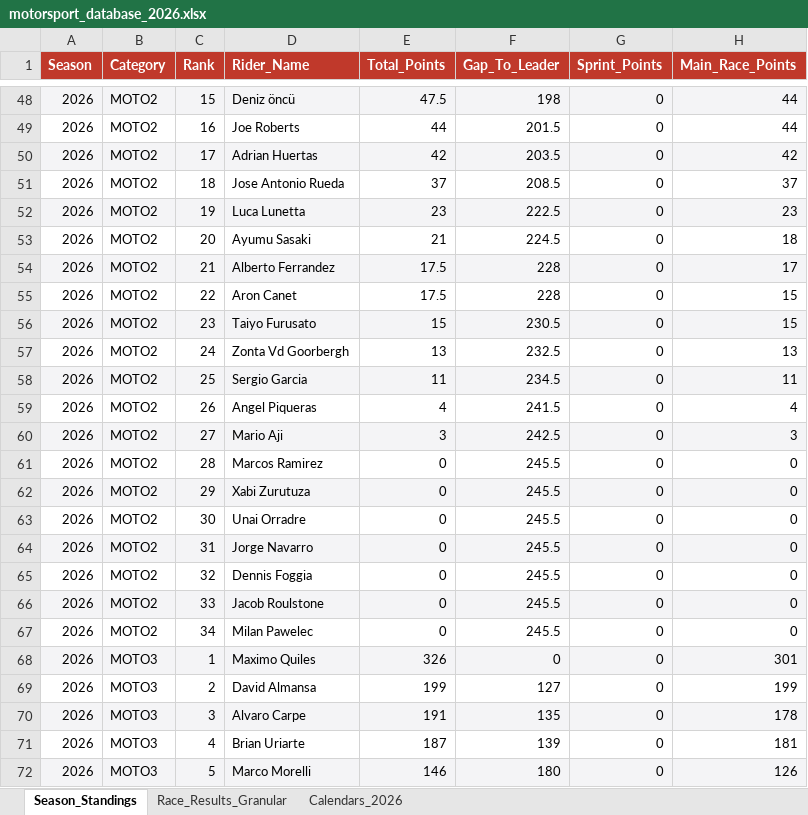
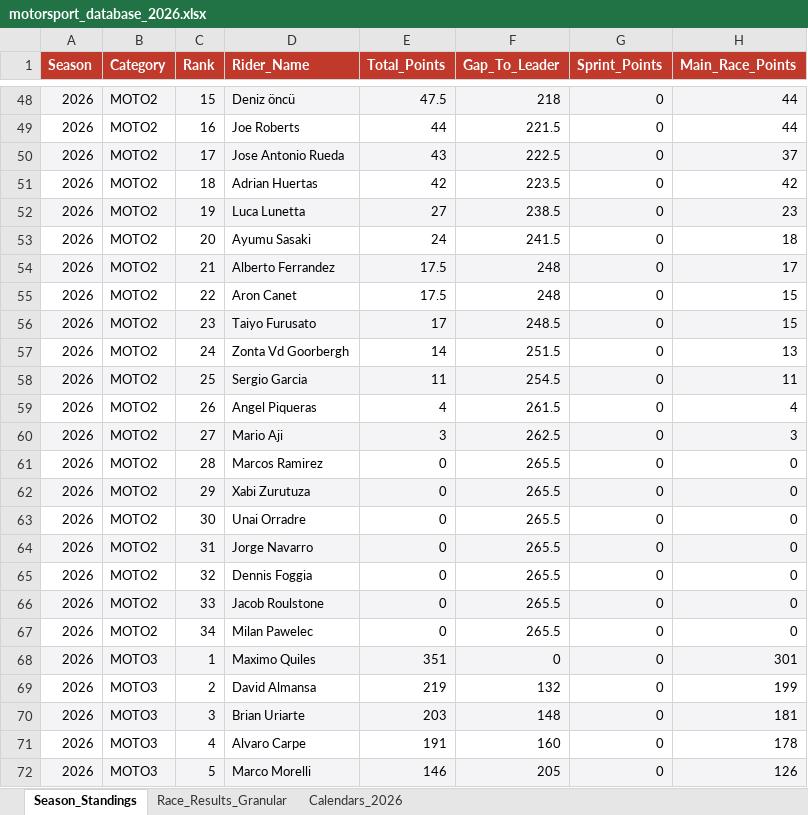
Before and after one commit to ziog2/overrevving, an Excel workbook: exports/motorsport_database_2026.xlsx, sheet Season_Standings, drawn as a sheet; only a part is shown, gaps mark what is left out; values as stored, in another font and other column widths than the file's, no borders; removed rows and columns are numbered as before the commit, all else as after; the diff covers the shown part only; the diff names each change by its address in the sheet, - before the commit and + after, or states it on an @@ line.

```diff
--- a/exports/motorsport_database_2026.xlsx (sheet Season_Standings)
+++ b/exports/motorsport_database_2026.xlsx (sheet Season_Standings)
-F48 (Gap_To_Leader): 198
+F48 (Gap_To_Leader): 218
-F49 (Gap_To_Leader): 201.5
+F49 (Gap_To_Leader): 221.5
-D50 (Rider_Name): Adrian Huertas
+D50 (Rider_Name): Jose Antonio Rueda
-E50 (Total_Points): 42
+E50 (Total_Points): 43
-F50 (Gap_To_Leader): 203.5
+F50 (Gap_To_Leader): 222.5
-H50 (Main_Race_Points): 42
+H50 (Main_Race_Points): 37
-D51 (Rider_Name): Jose Antonio Rueda
+D51 (Rider_Name): Adrian Huertas
-E51 (Total_Points): 37
+E51 (Total_Points): 42
-F51 (Gap_To_Leader): 208.5
+F51 (Gap_To_Leader): 223.5
-H51 (Main_Race_Points): 37
+H51 (Main_Race_Points): 42
-E52 (Total_Points): 23
+E52 (Total_Points): 27
-F52 (Gap_To_Leader): 222.5
+F52 (Gap_To_Leader): 238.5
-E53 (Total_Points): 21
+E53 (Total_Points): 24
-F53 (Gap_To_Leader): 224.5
+F53 (Gap_To_Leader): 241.5
-F54:F55 (Gap_To_Leader): 228
+F54:F55 (Gap_To_Leader): 248
-E56 (Total_Points): 15
+E56 (Total_Points): 17
-F56 (Gap_To_Leader): 230.5
+F56 (Gap_To_Leader): 248.5
-E57 (Total_Points): 13
+E57 (Total_Points): 14
-F57 (Gap_To_Leader): 232.5
+F57 (Gap_To_Leader): 251.5
-F58 (Gap_To_Leader): 234.5
+F58 (Gap_To_Leader): 254.5
-F59 (Gap_To_Leader): 241.5
+F59 (Gap_To_Leader): 261.5
-F60 (Gap_To_Leader): 242.5
+F60 (Gap_To_Leader): 262.5
-F61:F67 (Gap_To_Leader): 245.5
+F61:F67 (Gap_To_Leader): 265.5
-E68 (Total_Points): 326
+E68 (Total_Points): 351
-E69 (Total_Points): 199
+E69 (Total_Points): 219
-F69 (Gap_To_Leader): 127
+F69 (Gap_To_Leader): 132
+row 70: 2026 | MOTO3 | 3 | Brian Uriarte | 203 | 148 | 0 | 181
-A71:H71 fill: #F4F4F6
+A71:H71 fill: none
-C71 (Rank): 3
+C71 (Rank): 4
-F71 (Gap_To_Leader): 135
+F71 (Gap_To_Leader): 160
-row 71: 2026 | MOTO3 | 4 | Brian Uriarte | 187 | 139 | 0 | 181
-F72 (Gap_To_Leader): 180
+F72 (Gap_To_Leader): 205
```
Also changed, not shown: 3 added rows, 3 removed rows, 102 edited cells and cell formats elsewhere in this sheet, sheet Race_Results_Granular, 10 other files.
